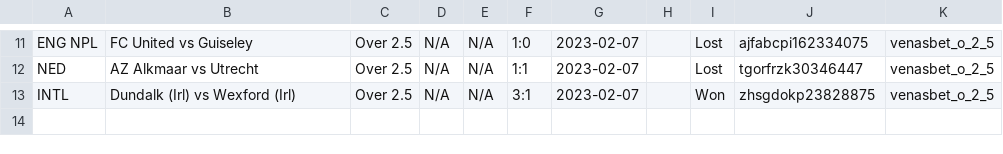
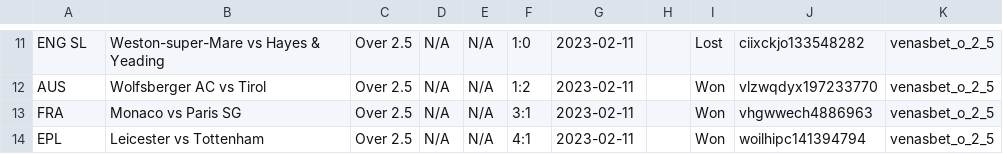
Before and after one commit to tecpg/delay_kbt_bot, a CSV file: venasbet_o_2_5_data.csv, drawn as a sheet; only a part is shown, gaps mark what is left out; the diff covers the shown part only; the diff names each change by its address in the sheet, - before the commit and + after, or states it on an @@ line.

```diff
--- a/venasbet_o_2_5_data.csv
+++ b/venasbet_o_2_5_data.csv
-A11: ENG NPL
+A11: ENG SL
-B11: FC United vs Guiseley
+B11: Weston-super-Mare vs Hayes & Yeading
-G11:G13: 2023-02-07
+G11:G13: 2023-02-11
-J11: ajfabcpi162334075
+J11: ciixckjo133548282
-A12: NED
+A12: AUS
-B12: AZ Alkmaar vs Utrecht
+B12: Wolfsberger AC vs Tirol
-F12: 1:1
+F12: 1:2
-I12: Lost
+I12: Won
-J12: tgorfrzk30346447
+J12: vlzwqdyx197233770
-A13: INTL
+A13: FRA
-B13: Dundalk (Irl) vs Wexford (Irl)
+B13: Monaco vs Paris SG
-J13: zhsgdokp23828875
+J13: vhgwwech4886963
+row 14: EPL | Leicester vs Tottenham | Over 2.5 | N/A | N/A | 4:1 | 2023-02-11 |  | Won | woilhipc141394794 | venasbet_o_2_5
```
Also changed, not shown: 4 added rows, 4 removed rows and 27 edited cells elsewhere in this file, 1x2bet-code.csv, oddslot_data.csv, 8 other files.
